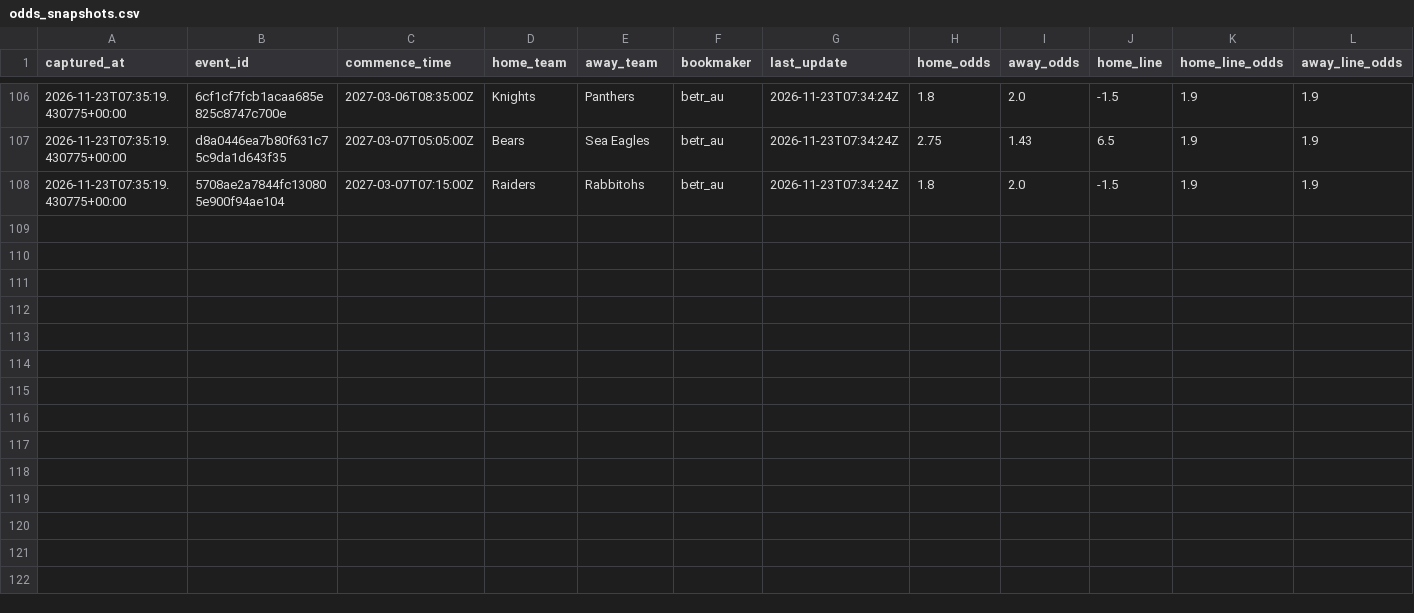
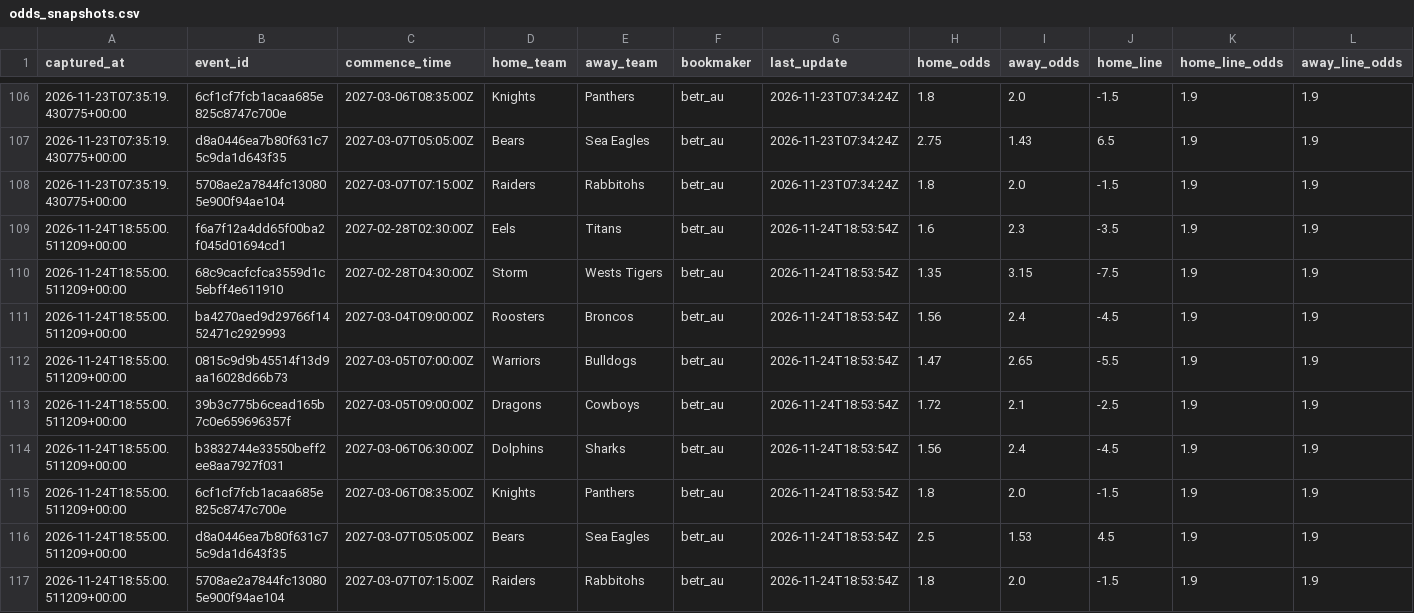
Before and after one commit to stephensung21/nrl-predictor, a CSV file: data/pipeline/live/2027/odds_snapshots.csv, drawn as a sheet; only a part is shown, gaps mark what is left out; rows hold the shown columns only; the diff names each change by its address in the sheet, - before the commit and + after, or states it on an @@ line.

```diff
--- a/data/pipeline/live/2027/odds_snapshots.csv
+++ b/data/pipeline/live/2027/odds_snapshots.csv
+row 109: 2026-11-24T18:55:00.511209+00:00 | f6a7f12a4dd65f00ba2f045d01694cd1 | 2027-02-28T02:30:00Z | Eels | Titans | betr_au | 2026-11-24T18:53:54Z | 1.6 | 2.3 | -3.5 | 1.9 | 1.9
+row 110: 2026-11-24T18:55:00.511209+00:00 | 68c9cacfcfca3559d1c5ebff4e611910 | 2027-02-28T04:30:00Z | Storm | Wests Tigers | betr_au | 2026-11-24T18:53:54Z | 1.35 | 3.15 | -7.5 | 1.9 | 1.9
+row 111: 2026-11-24T18:55:00.511209+00:00 | ba4270aed9d29766f1452471c2929993 | 2027-03-04T09:00:00Z | Roosters | Broncos | betr_au | 2026-11-24T18:53:54Z | 1.56 | 2.4 | -4.5 | 1.9 | 1.9
+row 112: 2026-11-24T18:55:00.511209+00:00 | 0815c9d9b45514f13d9aa16028d66b73 | 2027-03-05T07:00:00Z | Warriors | Bulldogs | betr_au | 2026-11-24T18:53:54Z | 1.47 | 2.65 | -5.5 | 1.9 | 1.9
+row 113: 2026-11-24T18:55:00.511209+00:00 | 39b3c775b6cead165b7c0e659696357f | 2027-03-05T09:00:00Z | Dragons | Cowboys | betr_au | 2026-11-24T18:53:54Z | 1.72 | 2.1 | -2.5 | 1.9 | 1.9
+row 114: 2026-11-24T18:55:00.511209+00:00 | b3832744e33550beff2ee8aa7927f031 | 2027-03-06T06:30:00Z | Dolphins | Sharks | betr_au | 2026-11-24T18:53:54Z | 1.56 | 2.4 | -4.5 | 1.9 | 1.9
+row 115: 2026-11-24T18:55:00.511209+00:00 | 6cf1cf7fcb1acaa685e825c8747c700e | 2027-03-06T08:35:00Z | Knights | Panthers | betr_au | 2026-11-24T18:53:54Z | 1.8 | 2.0 | -1.5 | 1.9 | 1.9
+row 116: 2026-11-24T18:55:00.511209+00:00 | d8a0446ea7b80f631c75c9da1d643f35 | 2027-03-07T05:05:00Z | Bears | Sea Eagles | betr_au | 2026-11-24T18:53:54Z | 2.5 | 1.53 | 4.5 | 1.9 | 1.9
+row 117: 2026-11-24T18:55:00.511209+00:00 | 5708ae2a7844fc130805e900f94ae104 | 2027-03-07T07:15:00Z | Raiders | Rabbitohs | betr_au | 2026-11-24T18:53:54Z | 1.8 | 2.0 | -1.5 | 1.9 | 1.9
```
Also changed, not shown: 2 other files.
